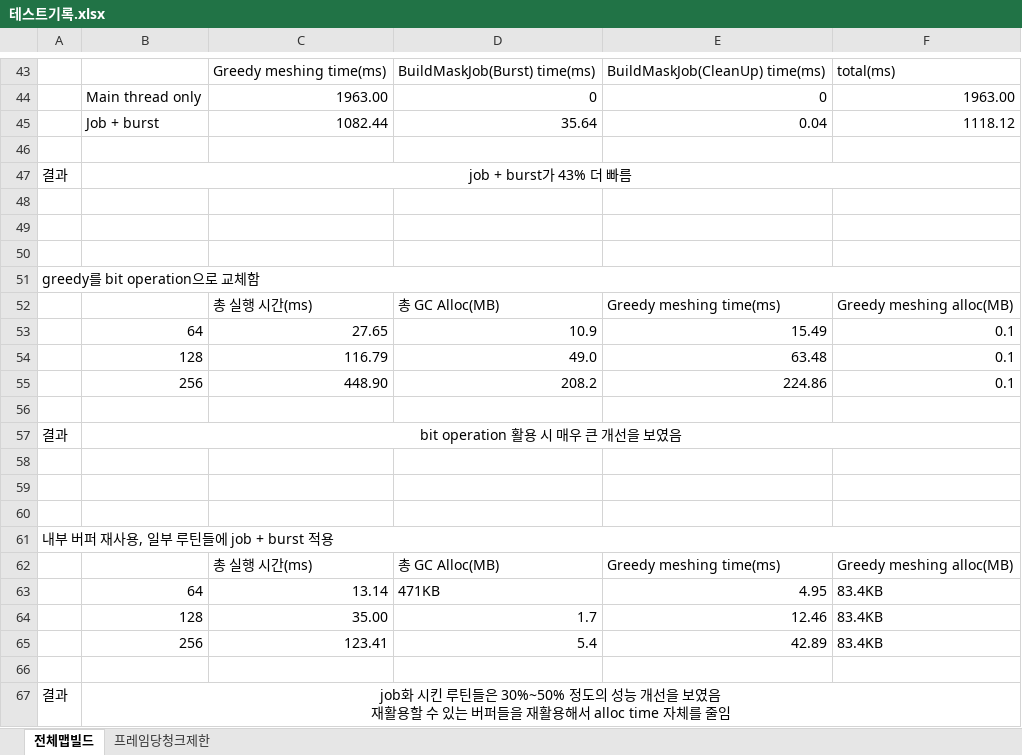
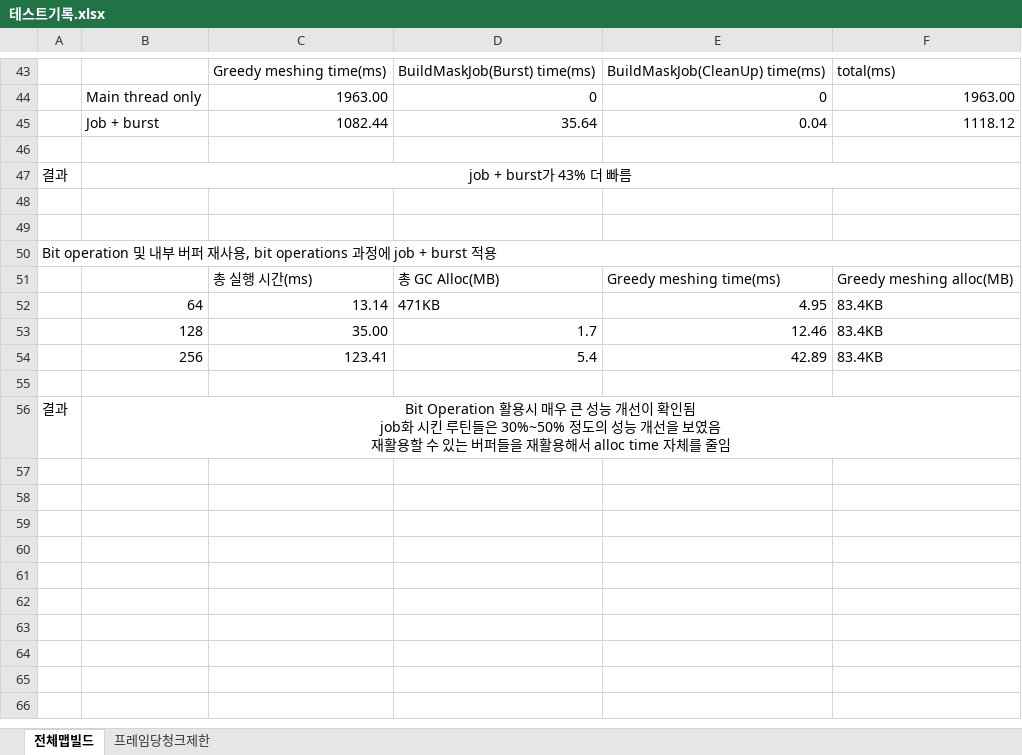
Before and after one commit to sssunho/Voxel, an Excel workbook: 테스트기록.xlsx, sheet 전체맵빌드, drawn as a sheet; only a part is shown, gaps mark what is left out; values as stored, in another font and other column widths than the file's, no borders; removed rows and columns are numbered as before the commit, all else as after; ↵ is a line break in a cell; the diff names each change by its address in the sheet, - before the commit and + after, or states it on an @@ line.

```diff
--- a/테스트기록.xlsx (sheet 전체맵빌드)
+++ b/테스트기록.xlsx (sheet 전체맵빌드)
-row 50: (empty)
-A50: greedy를 bit operation으로 교체함
+A50: Bit operation 및 내부 버퍼 재사용, bit operations 과정에 job + burst 적용
-row 52:  |  | 총 실행 시간(ms) | 총 GC Alloc(MB) | Greedy meshing time(ms) | Greedy meshing alloc(MB)
-row 53:  | 64 | 27.65 | 10.9 | 15.49 | 0.1
-row 54:  | 128 | 116.79 | 49.0 | 63.48 | 0.1
-row 55:  | 256 | 448.90 | 208.2 | 224.86 | 0.1
-row 56: (empty)
-row 57: 결과 | bit operation 활용 시 매우 큰 개선을 보였음
-row 58: (empty)
-row 59: (empty)
-row 60: (empty)
-row 61: 내부 버퍼 재사용, 일부 루틴들에 job + burst 적용
-B56: job화 시…
+B56: Bit Operation 활용시 매우 큰 성능 개선이 확인됨 ↵ job화 시…
```
Also changed, not shown: 1 other file.
